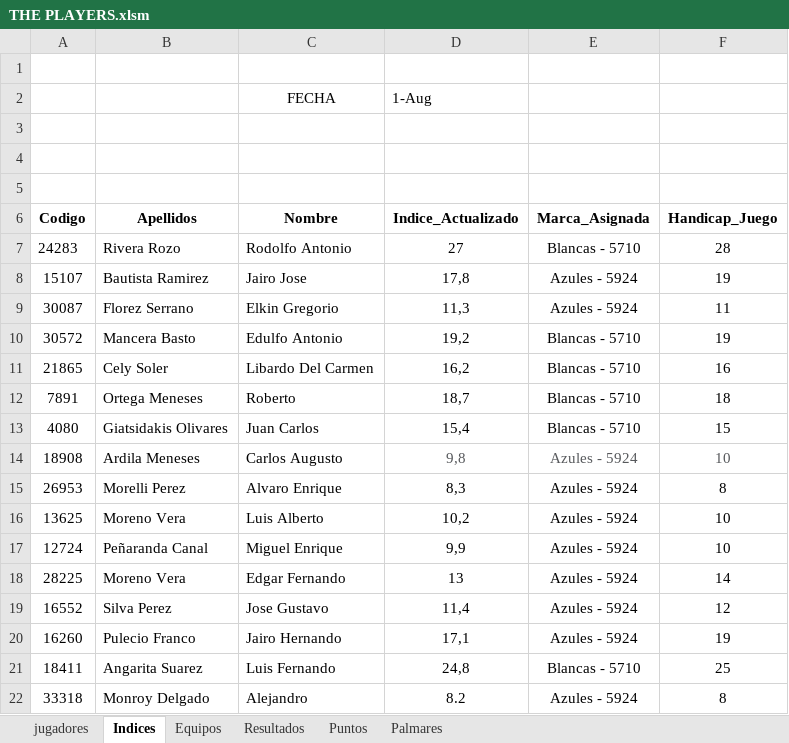
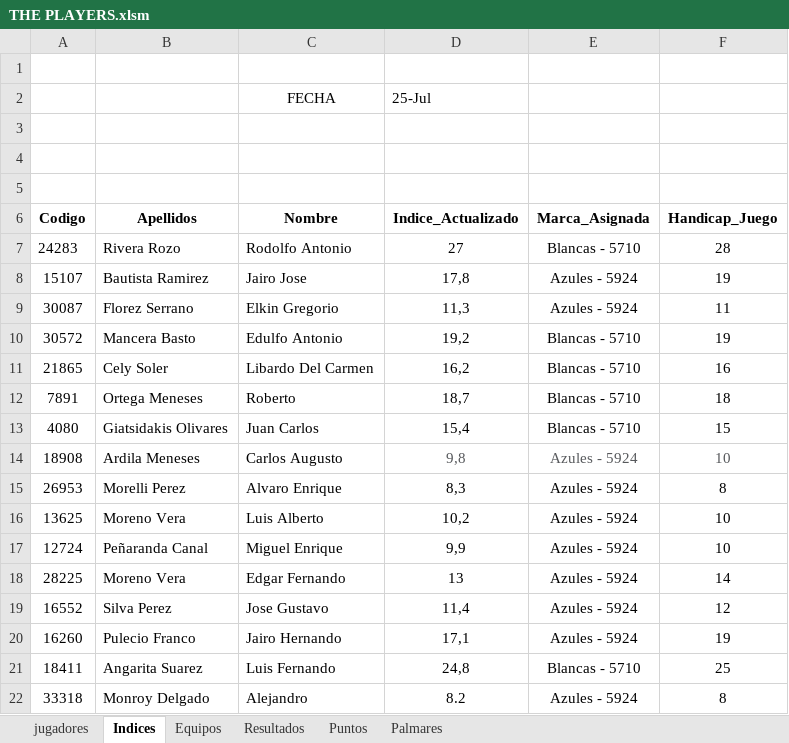
Before and after one commit to Ferchoiq80/the-players-golf, an Excel workbook: THE PLAYERS.xlsm, sheet Indices, drawn as a sheet; values as stored, in another font and other column widths than the file's, no borders; charts and pictures not drawn; the diff names each change by its address in the sheet, - before the commit and + after, or states it on an @@ line.

Commit message:
Add files via upload

```diff
--- a/THE PLAYERS.xlsm (sheet Indices)
+++ b/THE PLAYERS.xlsm (sheet Indices)
-D2 (Indice_Actualizado): 1-Aug
+D2 (Indice_Actualizado): 25-Jul
```
